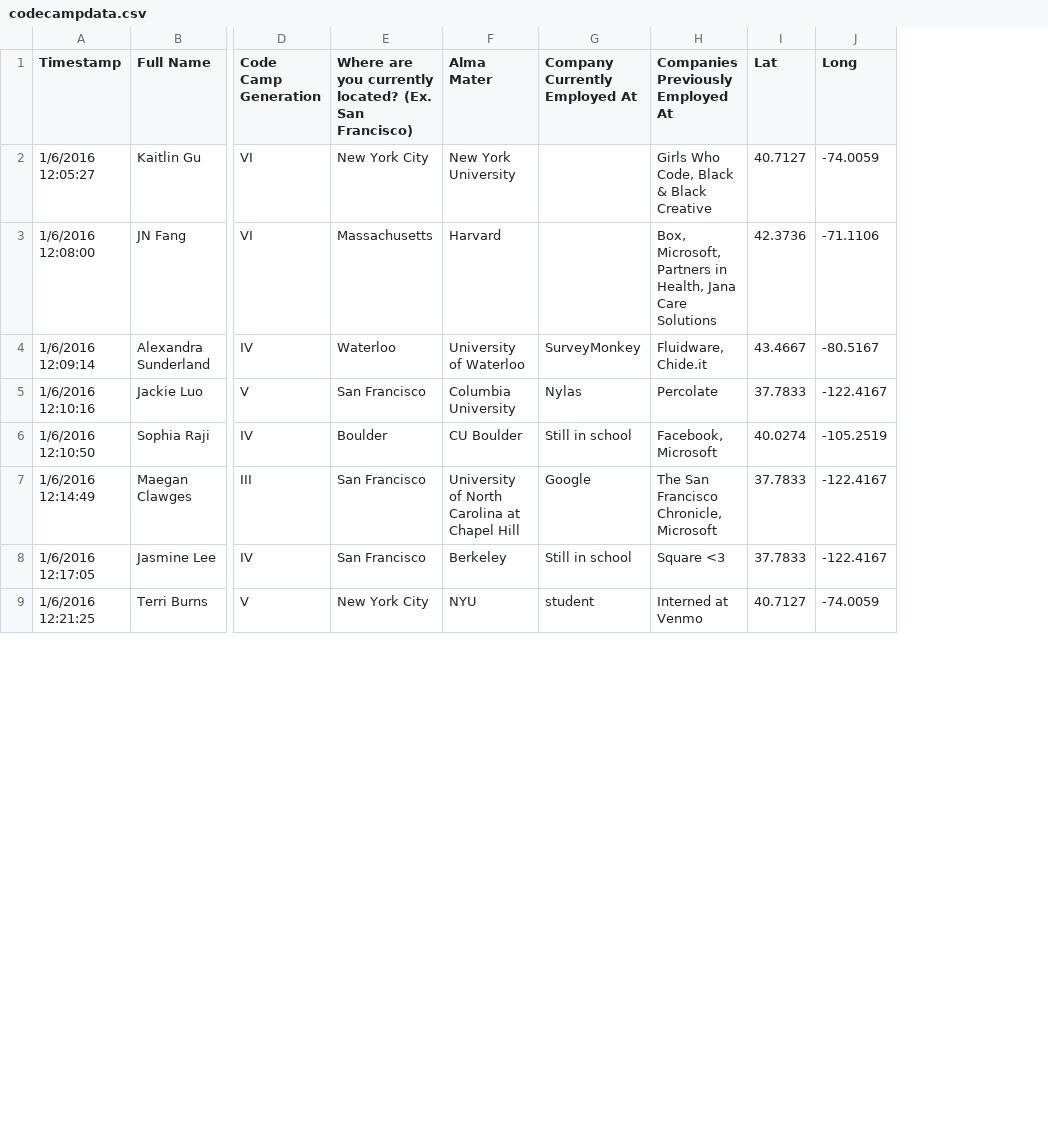
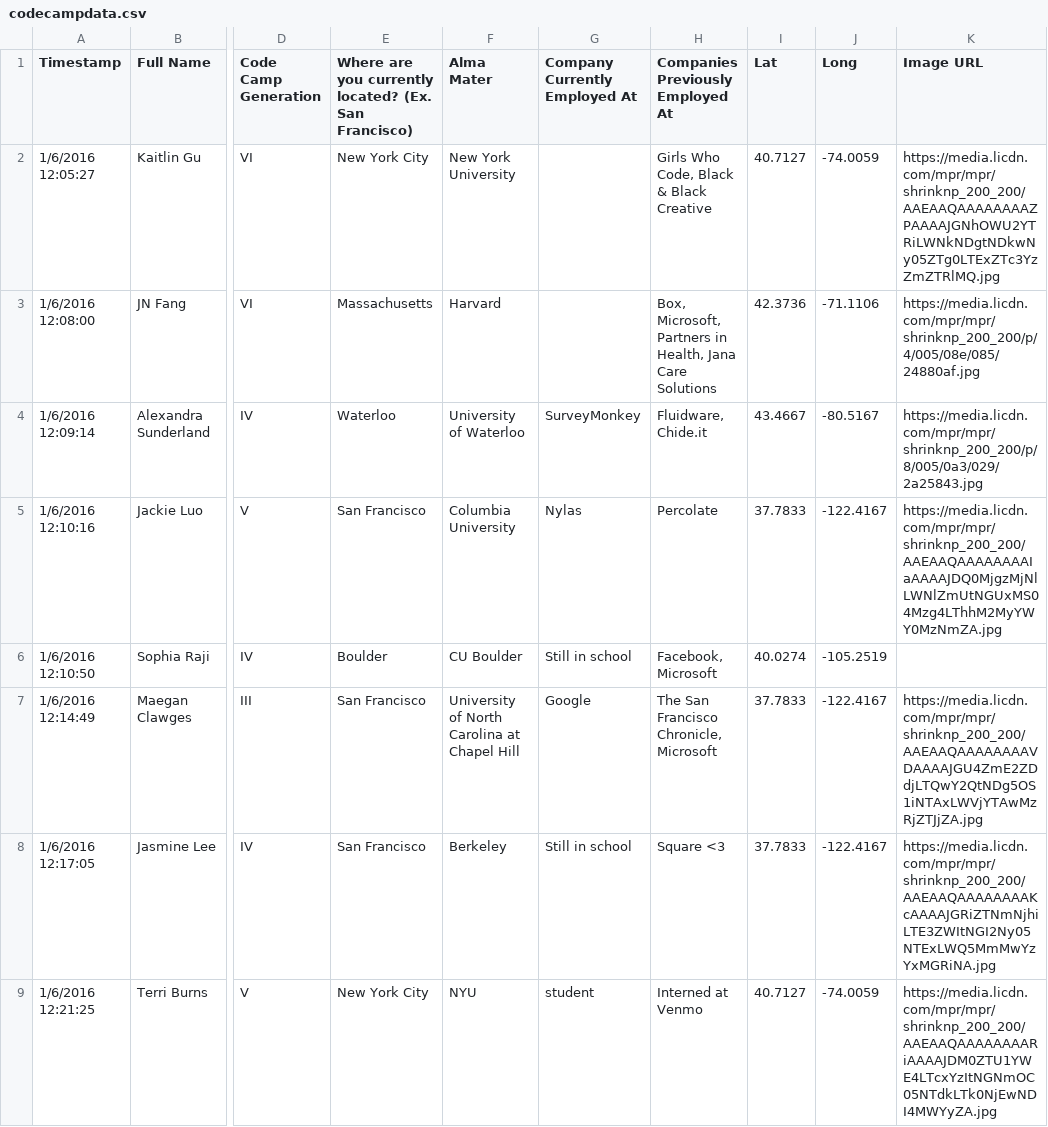
Before and after one commit to 0x56794E/codeCamperApp, a CSV file: db/data/codecampdata.csv, drawn as a sheet; only a part is shown, gaps mark what is left out; the diff names each change by its address in the sheet, - before the commit and + after, or states it on an @@ line.

Commit message:
added image column

```diff
--- a/db/data/codecampdata.csv
+++ b/db/data/codecampdata.csv
+column K (Image URL), rows 2-9: https://media.licdn.com/mpr/mpr/shrinknp_200_200/AAEAAQAAAAAAAAZPAAAAJGNhOWU2YTRiLWNkNDgtNDkwNy05ZTg0LTExZTc3YzZmZTRlMQ.jpg | https://media.licdn.com/mpr/mpr/shrinknp_200_200/p/4/005/08e/085/24880af.jpg | https://media.licdn.com/mpr/mpr/shrinknp_200_200/p/8/005/0a3/029/2a25843.jpg | https://media.licdn.com/mpr/mpr/shrinknp_200_200/AAEAAQAAAAAAAAIaAAAAJDQ0MjgzMjNlLWNlZmUtNGUxMS04Mzg4LThhM2MyYWY0MzNmZA.jpg |  | https://media.licdn.com/mpr/mpr/shrinknp_200_200/AAEAAQAAAAAAAAVDAAAAJGU4ZmE2ZDdjLTQwY2QtNDg5OS1iNTAxLWVjYTAwMzRjZTJjZA.jpg | https://media.licdn.com/mpr/mpr/shrinknp_200_200/AAEAAQAAAAAAAAKcAAAAJGRiZTNmNjhiLTE3ZWItNGI2Ny05NTExLWQ5MmMwYzYxMGRiNA.jpg | https://media.licdn.com/mpr/mpr/shrinknp_200_200/AAEAAQAAAAAAAARiAAAAJDM0ZTU1YWE4LTcxYzItNGNmOC05NTdkLTk0NjEwNDI4MWYyZA.jpg
```
Also changed, not shown: 3 other files.
